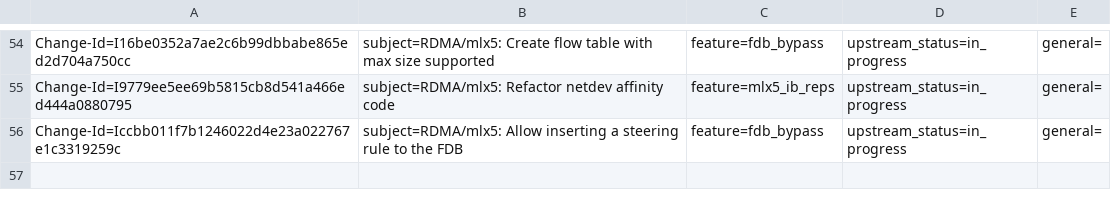
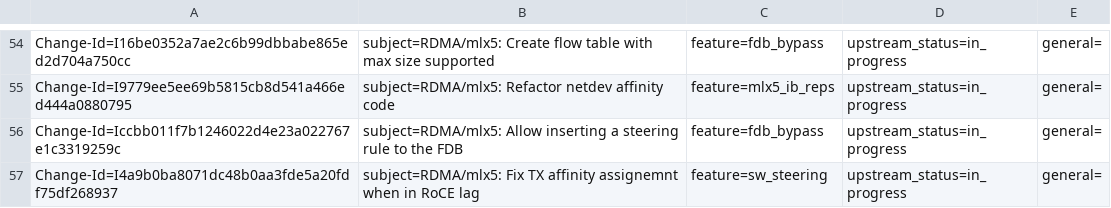
Before and after one commit to Shun-Hao/mlnx-ofa_kernel-4.6-1.0.1.1-rhel7.3, a CSV file: metadata/Mark_Bloch.csv, drawn as a sheet; only a part is shown, gaps mark what is left out; the diff names each change by its address in the sheet, - before the commit and + after, or states it on an @@ line.

Commit message:
RDMA/mlx5: Fix TX affinity assignemnt when in RoCE lag
When using mlx5_core_native_port_num() to get the port number we should
decrease it by 1 when accessing the port array inside the mlx5 IB
device.

Issue: 1724775
Issue: 1719217
Issue: 1711828
Change-Id: I4a9b0ba8071dc48b0aa3fde5a20fdf75df268937
Signed-off-by: Mark Bloch <markb@mellanox.com>

```diff
--- a/metadata/Mark_Bloch.csv
+++ b/metadata/Mark_Bloch.csv
+row 57: Change-Id=I4a9b0ba8071dc48b0aa3fde5a20fdf75df268937 | subject=RDMA/mlx5: Fix TX affinity assignemnt when in RoCE lag | feature=sw_steering | upstream_status=in_progress | general=
```
Also changed, not shown: 2 other files.
